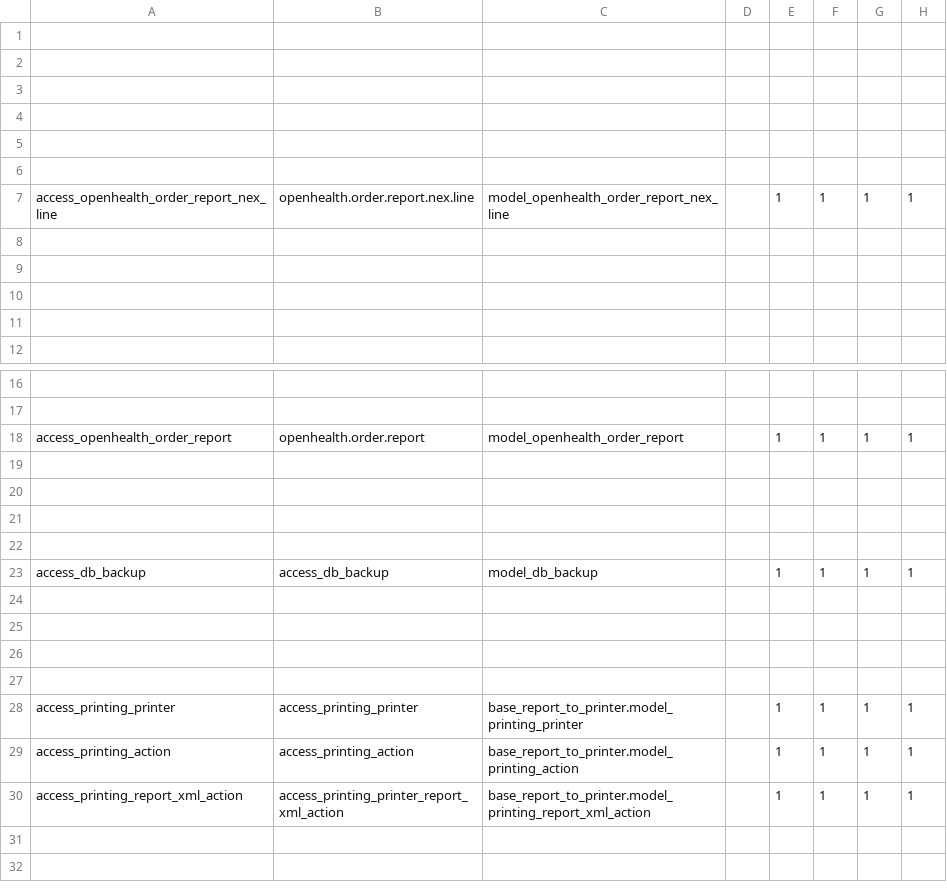
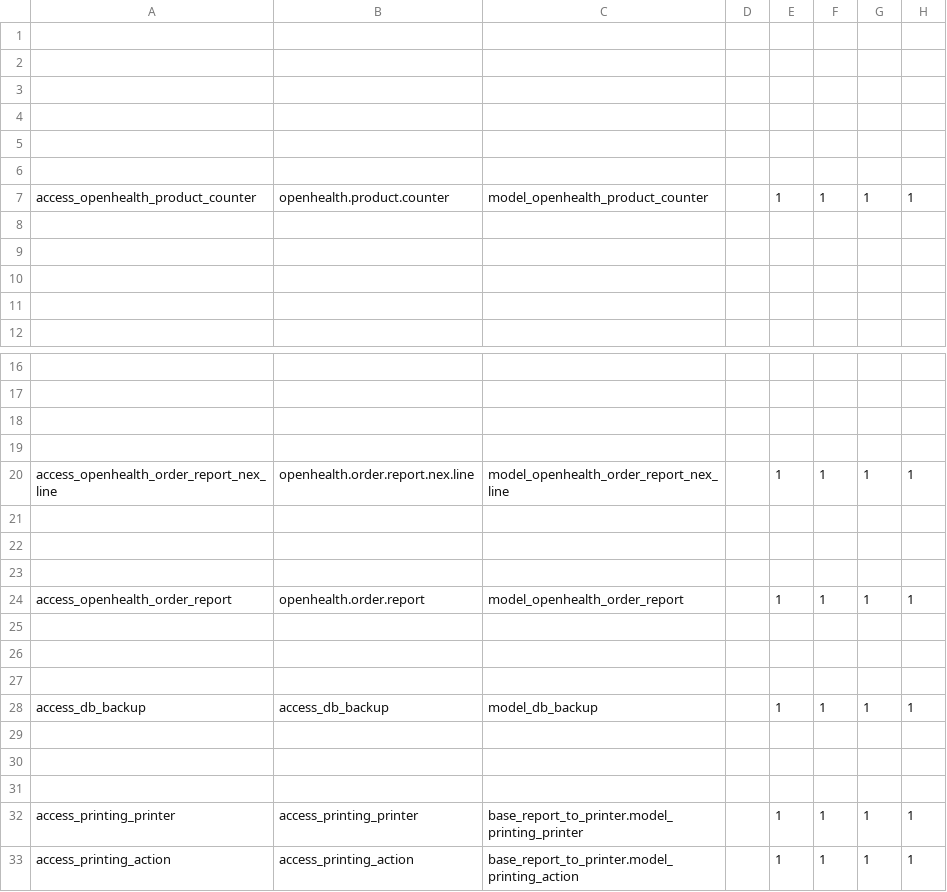
Before and after one commit to gibil5/openhealth, a CSV file: security/ir.model.access.BUF.csv, drawn as a sheet; only a part is shown, gaps mark what is left out; the shorter side is filled out with more unchanged rows.

```diff
--- a/security/ir.model.access.BUF.csv
+++ b/security/ir.model.access.BUF.csv
@@ -6,3 +6,3 @@
 
-access_openhealth_order_report_nex_line,openhealth.order.report.nex.line,model_openhealth_order_report_nex_line,,1,1,1,1
+access_openhealth_product_counter,openhealth.product.counter,model_openhealth_product_counter,,1,1,1,1
 
@@ -17,2 +17,8 @@ access_openhealth_order_report_nex_line,openhealth.order.report.nex.line,model_o
 
+
+
+access_openhealth_order_report_nex_line,openhealth.order.report.nex.line,model_openhealth_order_report_nex_line,,1,1,1,1
+
+
+
 access_openhealth_order_report,openhealth.order.report,model_openhealth_order_report,,1,1,1,1
@@ -21,5 +27,3 @@ access_openhealth_order_report,openhealth.order.report,model_openhealth_order_re
 
-
 access_db_backup,access_db_backup,model_db_backup,,1,1,1,1
-
 
```
Also changed, not shown: security/ir.model.access.csv, 1 other file.
